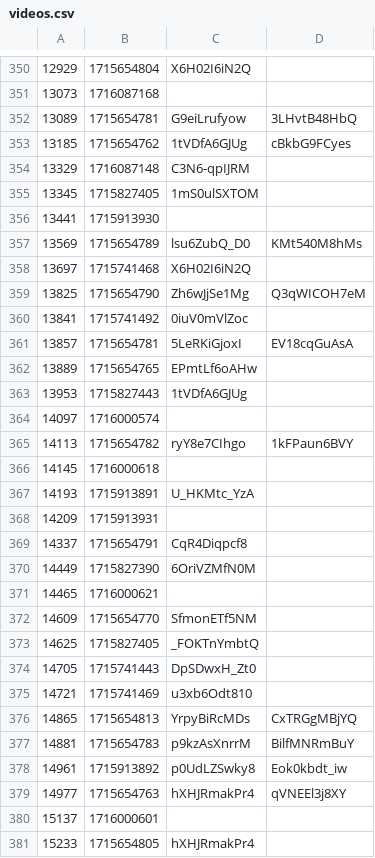
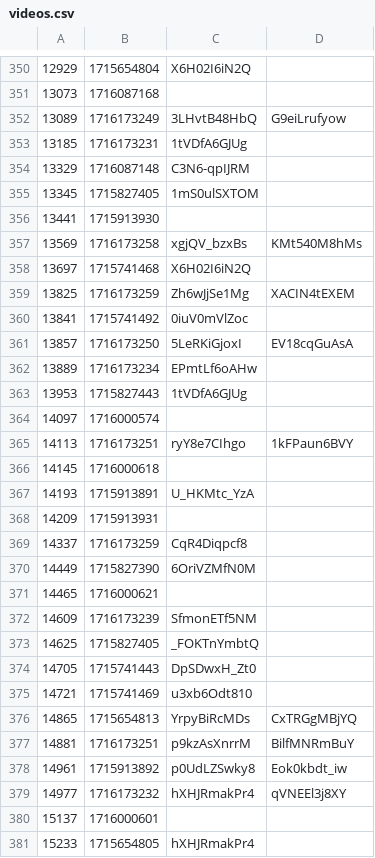
Before and after one commit to volodymyrspace/assets, a CSV file: definitions/videos.csv, drawn as a sheet; only a part is shown, gaps mark what is left out; the diff covers the shown part only.

Commit message:
videos - Mon May 20 2024

```diff
--- a/definitions/videos.csv
+++ b/definitions/videos.csv
@@ -351,4 +351,4 @@
 13073,1716087168,
-13089,1715654781,G9eiLrufyow,3LHvtB48HbQ
-13185,1715654762,1tVDfA6GJUg,cBkbG9FCyes
+13089,1716173249,3LHvtB48HbQ,G9eiLrufyow
+13185,1716173231,1tVDfA6GJUg
 13329,1716087148,C3N6-qpIJRM
@@ -356,11 +356,11 @@
 13441,1715913930,
-13569,1715654789,lsu6ZubQ_D0,KMt540M8hMs
+13569,1716173258,xgjQV_bzxBs,KMt540M8hMs
 13697,1715741468,X6H02I6iN2Q
-13825,1715654790,Zh6wJjSe1Mg,Q3qWICOH7eM
+13825,1716173259,Zh6wJjSe1Mg,XACIN4tEXEM
 13841,1715741492,0iuV0mVlZoc
-13857,1715654781,5LeRKiGjoxI,EV18cqGuAsA
-13889,1715654765,EPmtLf6oAHw
+13857,1716173250,5LeRKiGjoxI,EV18cqGuAsA
+13889,1716173234,EPmtLf6oAHw
 13953,1715827443,1tVDfA6GJUg
 14097,1716000574,
-14113,1715654782,ryY8e7CIhgo,1kFPaun6BVY
+14113,1716173251,ryY8e7CIhgo,1kFPaun6BVY
 14145,1716000618,
@@ -368,6 +368,6 @@
 14209,1715913931,
-14337,1715654791,CqR4Diqpcf8
+14337,1716173259,CqR4Diqpcf8
 14449,1715827390,6OriVZMfN0M
 14465,1716000621,
-14609,1715654770,SfmonETf5NM
+14609,1716173239,SfmonETf5NM
 14625,1715827405,_FOKTnYmbtQ
@@ -376,5 +376,5 @@
 14865,1715654813,YrpyBiRcMDs,CxTRGgMBjYQ
-14881,1715654783,p9kzAsXnrrM,BilfMNRmBuY
+14881,1716173251,p9kzAsXnrrM,BilfMNRmBuY
 14961,1715913892,p0UdLZSwky8,Eok0kbdt_iw
-14977,1715654763,hXHJRmakPr4,qVNEEl3j8XY
+14977,1716173232,hXHJRmakPr4,qVNEEl3j8XY
 15137,1716000601,
```
Also changed, not shown: 106 edited cells elsewhere in this file.
